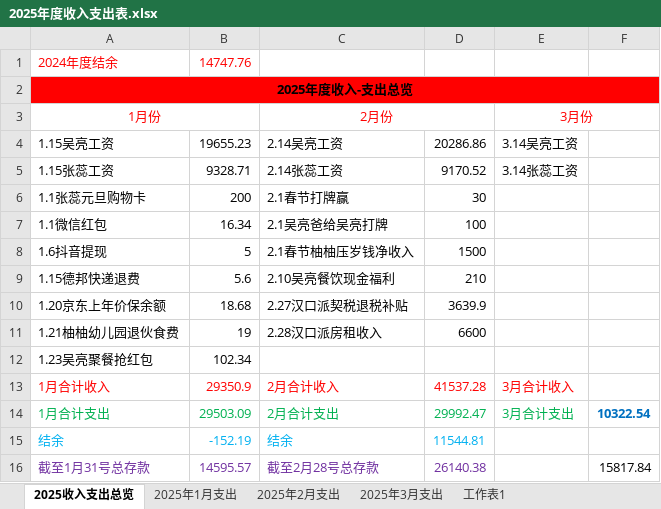
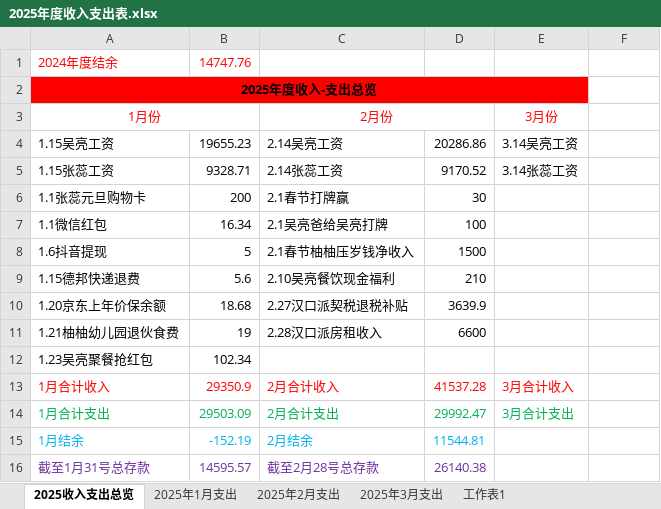
Before and after one commit to wuliang1992/bookkeep, an Excel workbook: public/2025年度收入支出表.xlsx, sheet 2025收入支出总览, drawn as a sheet; values as stored, in another font and other column widths than the file's, no borders; the diff names each change by its address in the sheet, - before the commit and + after, or states it on an @@ line.

```diff
--- a/public/2025年度收入支出表.xlsx (sheet 2025收入支出总览)
+++ b/public/2025年度收入支出表.xlsx (sheet 2025收入支出总览)
-A2:F2 merged
+A2:E2 merged
-F2 fill: #FF0000
+F2 fill: none
-E3:F3 merged
-F14: 10322.54
+F14: (empty)
-A15: 结余
+A15: 1月结余
-C15: 结余
+C15: 2月结余
-F16: 15817.84
+F16: (empty)
```
Also changed, not shown: sheet 2025年3月支出, sheet 2025年1月支出, sheet 2025年2月支出, formulas that keep their value, 7 other files.
